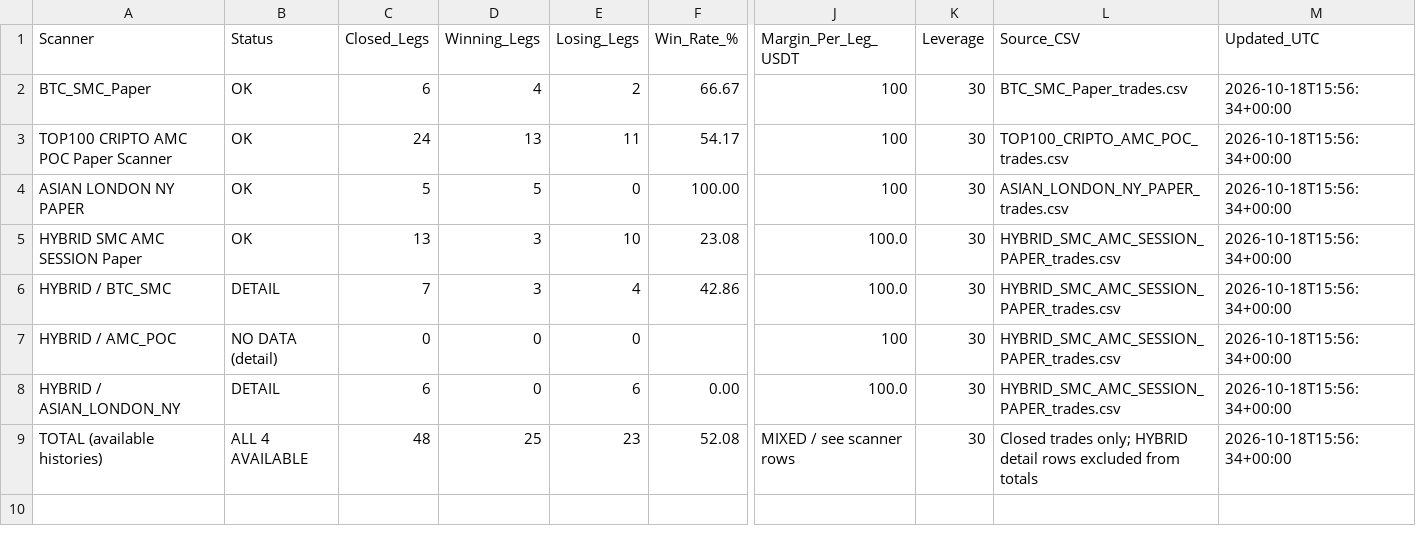
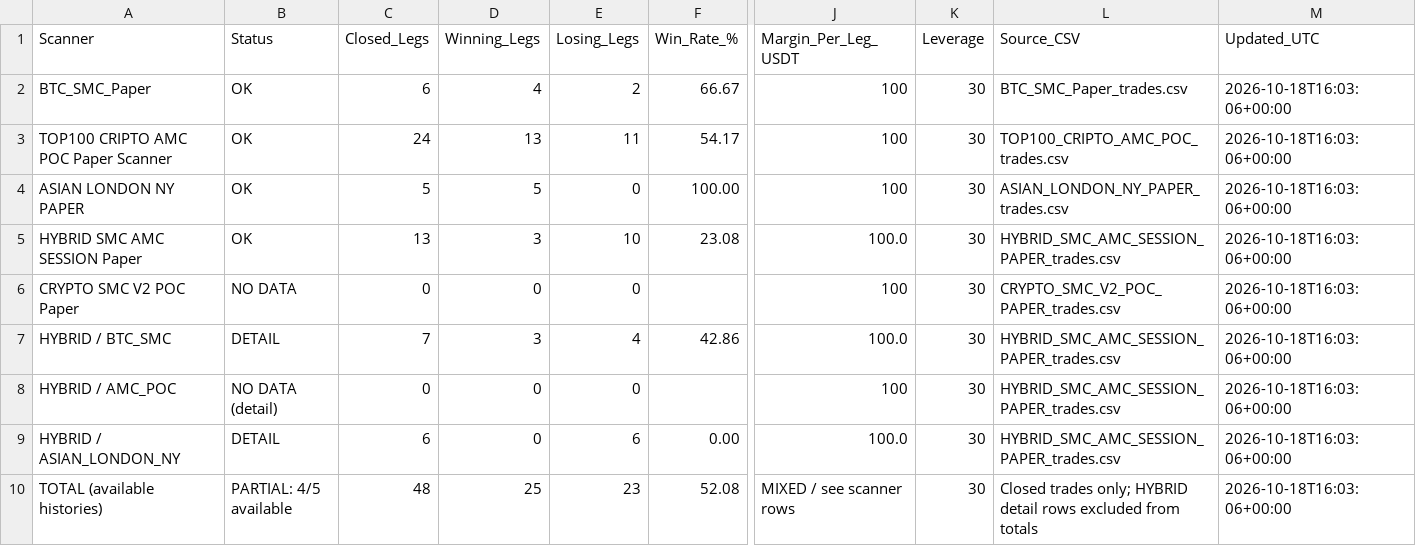
Before and after one commit to jharajesh1210/crypto-early-scanner, a CSV file: ALL_4_SCANNERS_PROFIT_LOSS.csv, drawn as a sheet; only a part is shown, gaps mark what is left out; addresses are those after the commit; rows hold the shown columns only; the diff names each change by its address in the sheet, - before the commit and + after, or states it on an @@ line.

```diff
--- a/ALL_4_SCANNERS_PROFIT_LOSS.csv
+++ b/ALL_4_SCANNERS_PROFIT_LOSS.csv
-M2:M5 (Updated_UTC): 2026-10-18T15:56:34+00:00
+M2:M5 (Updated_UTC): 2026-10-18T16:03:06+00:00
+row 6: CRYPTO SMC V2 POC Paper | NO DATA | 0 | 0 | 0 |  | 100 | 30 | CRYPTO_SMC_V2_POC_PAPER_trades.csv | 2026-10-18T16:03:06+00:00
-M7:M10 (Updated_UTC): 2026-10-18T15:56:34+00:00
+M7:M10 (Updated_UTC): 2026-10-18T16:03:06+00:00
-B10 (Status): ALL 4 AVAILABLE
+B10 (Status): PARTIAL: 4/5 available
```
